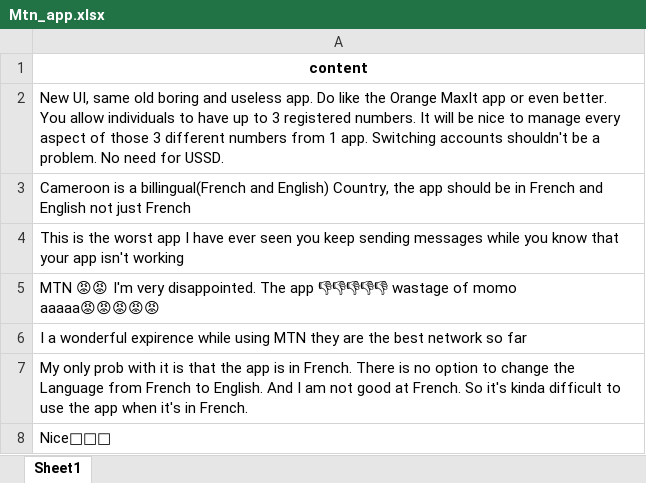
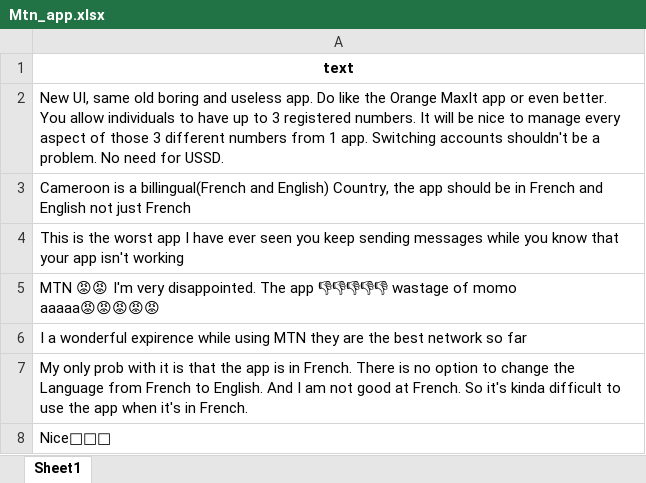
Before and after one commit to edemdev7/Scrapping_Test, an Excel workbook: Datasets/Mtn_app.xlsx, sheet Sheet1, drawn as a sheet; only a part is shown; values as stored, in another font and other column widths than the file's, no borders; the diff names each change by its address in the sheet, - before the commit and + after, or states it on an @@ line.

```diff
--- a/Datasets/Mtn_app.xlsx (sheet Sheet1)
+++ b/Datasets/Mtn_app.xlsx (sheet Sheet1)
-A1: content
+A1: text
```
Also changed, not shown: Datasets/Moov_app.xlsx, Datasets/celtiis_benin.xlsx, 23 other files.
